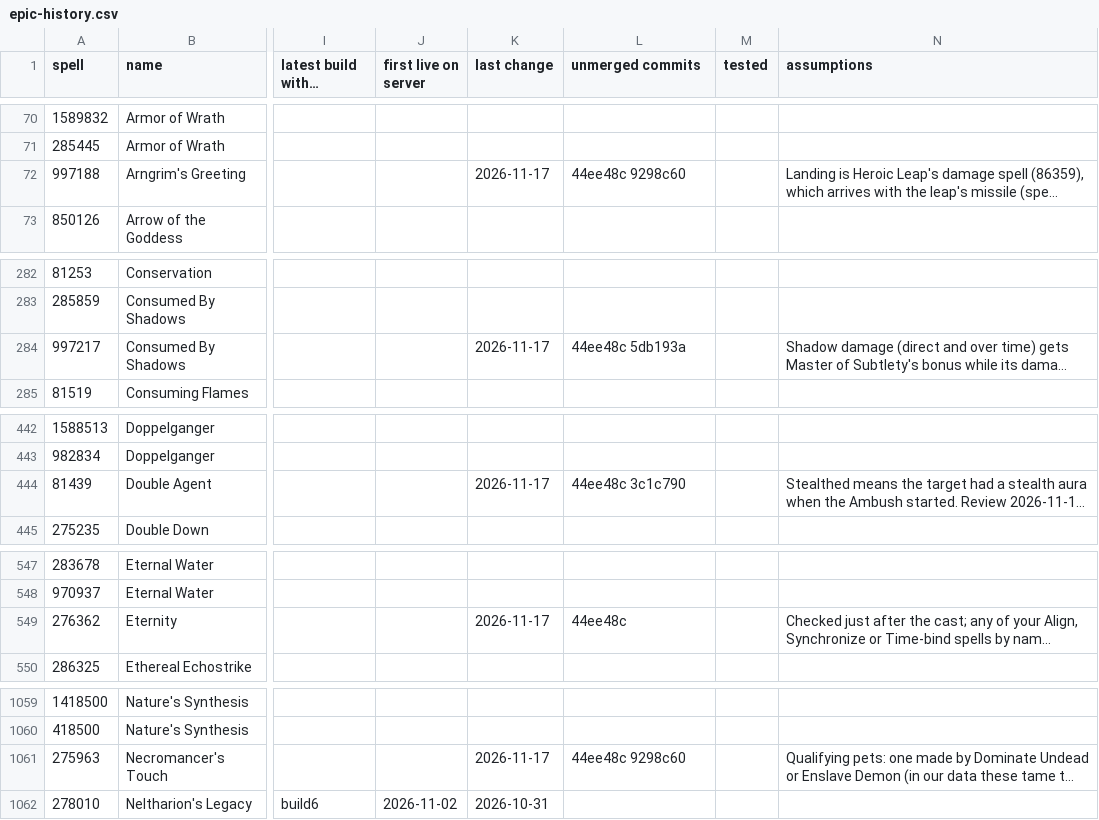
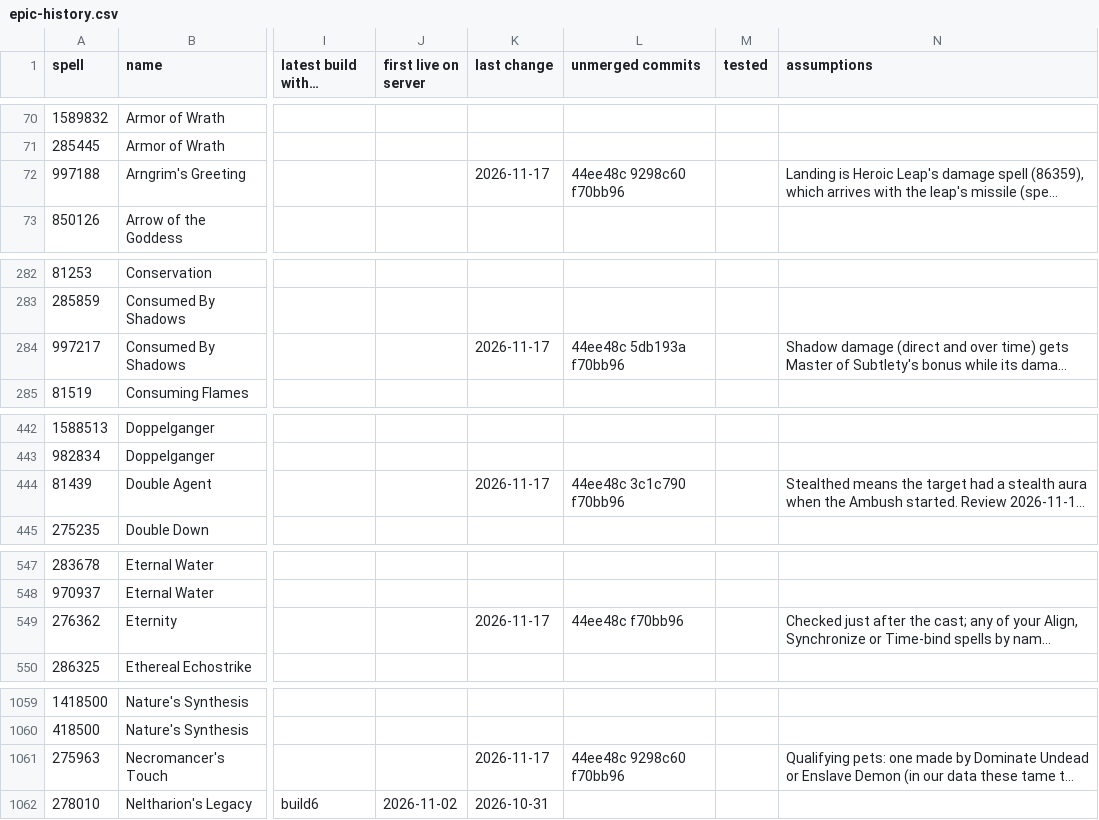
Before and after one commit to JaTynan/coa-wildcard-mystic, a CSV file: enchants/epic-history.csv, drawn as a sheet; only a part is shown, gaps mark what is left out; long unchanged cells end in …; the diff covers the shown part only; the diff names each change by its address in the sheet, - before the commit and + after, or states it on an @@ line.

```diff
--- a/enchants/epic-history.csv
+++ b/enchants/epic-history.csv
-L72 (unmerged commits): 44ee48c 9298c60
+L72 (unmerged commits): 44ee48c 9298c60 f70bb96
-L284 (unmerged commits): 44ee48c 5db193a
+L284 (unmerged commits): 44ee48c 5db193a f70bb96
-L444 (unmerged commits): 44ee48c 3c1c790
+L444 (unmerged commits): 44ee48c 3c1c790 f70bb96
-L549 (unmerged commits): 44ee48c
+L549 (unmerged commits): 44ee48c f70bb96
-L1061 (unmerged commits): 44ee48c 9298c60
+L1061 (unmerged commits): 44ee48c 9298c60 f70bb96
```
Also changed, not shown: 16 edited cells elsewhere in this file, 1 other file.
